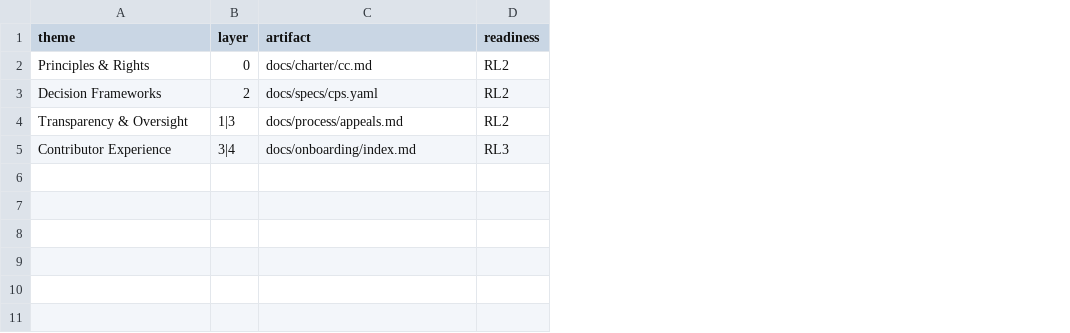
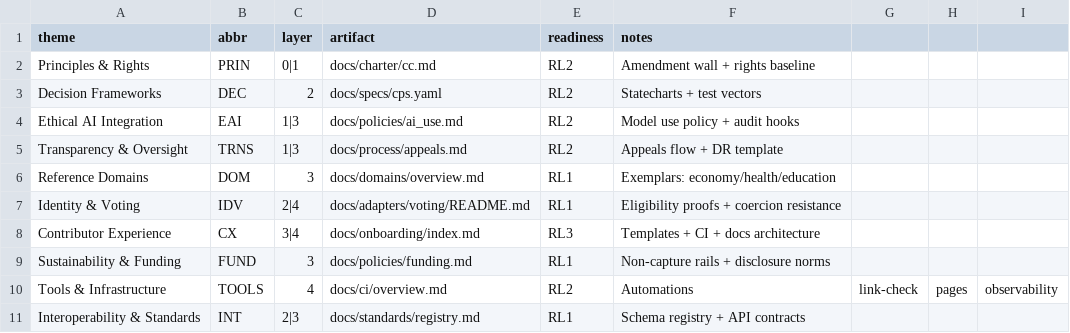
Before and after one commit to rickballard/CoCiviumBackUp, a CSV file: docs/scope_crosswalk.csv, drawn as a sheet; addresses are those after the commit; the diff names each change by its address in the sheet, - before the commit and + after, or states it on an @@ line.

Commit message:
docs(scope): add spoke abbreviations (≤4 chars) and richer crosswalk v0

```diff
--- a/docs/scope_crosswalk.csv
+++ b/docs/scope_crosswalk.csv
+column B (abbr), rows 2-3: PRIN | DEC; row 5: TRNS; row 8: CX
+column F (notes), rows 2-3: Amendment wall + rights baseline | Statecharts + test vectors; row 5: Appeals flow + DR template; row 8: Templates + CI + docs architecture
+column G, empty
+column H, empty
+column I, empty
-C2 (layer): 0
+C2 (layer): 0|1
+row 4: Ethical AI Integration | EAI | 1|3 | docs/policies/ai_use.md | RL2 | Model use policy + audit hooks
+row 6: Reference Domains | DOM | 3 | docs/domains/overview.md | RL1 | Exemplars: economy/health/education
+row 7: Identity & Voting | IDV | 2|4 | docs/adapters/voting/README.md | RL1 | Eligibility proofs + coercion resistance
+row 9: Sustainability & Funding | FUND | 3 | docs/policies/funding.md | RL1 | Non-capture rails + disclosure norms
+row 10: Tools & Infrastructure | TOOLS | 4 | docs/ci/overview.md | RL2 | Automations | link-check | pages | observability
+row 11: Interoperability & Standards | INT | 2|3 | docs/standards/registry.md | RL1 | Schema registry + API contracts
```
Also changed, not shown: 1 other file.
